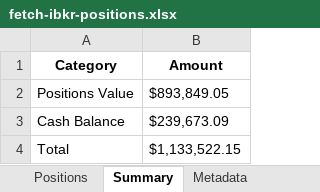
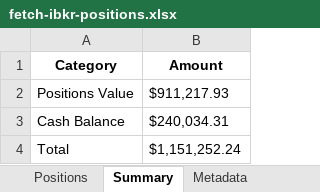
Before and after one commit to timelyrain/timeless-workspace, an Excel workbook: projects/fetch-ibkr-positions.xlsx, sheet Summary, drawn as a sheet; values as stored, in another font and other column widths than the file's, no borders; the diff names each change by its address in the sheet, - before the commit and + after, or states it on an @@ line.

```diff
--- a/projects/fetch-ibkr-positions.xlsx (sheet Summary)
+++ b/projects/fetch-ibkr-positions.xlsx (sheet Summary)
-B2 (Amount): $893,849.05
+B2 (Amount): $911,217.93
-B3 (Amount): $239,673.09
+B3 (Amount): $240,034.31
-B4 (Amount): $1,133,522.15
+B4 (Amount): $1,151,252.24
```
Also changed, not shown: sheet Positions, sheet Metadata, 1 other file.
